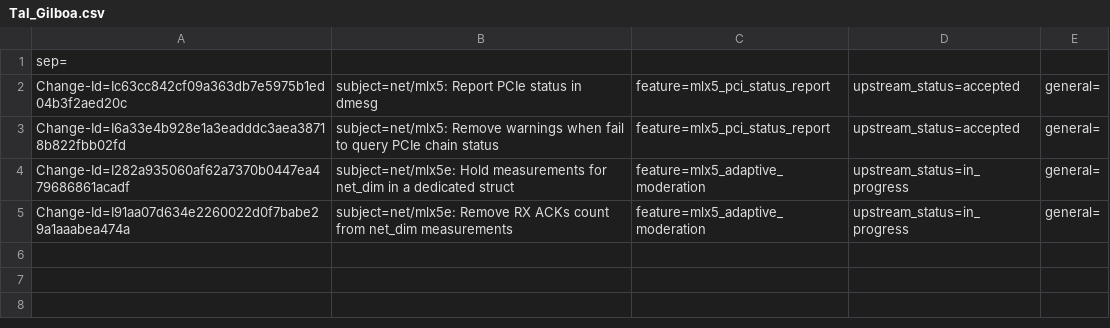
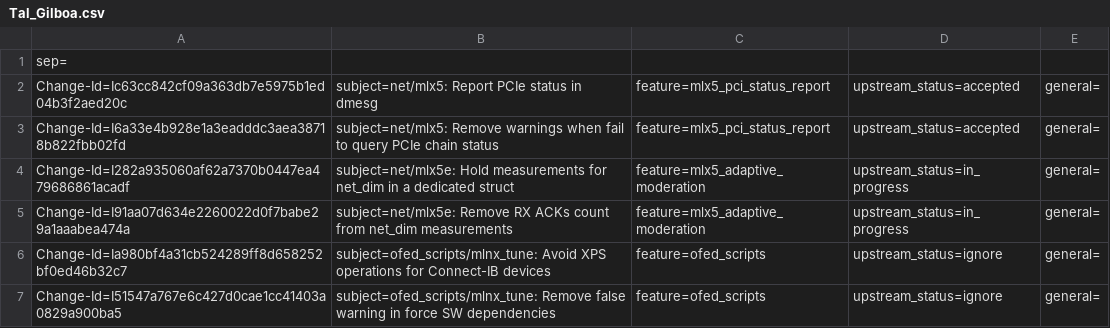
Before and after one commit to huynguyen85/temp_ipsec_inline_ofed_4_7, a CSV file: metadata/Tal_Gilboa.csv, drawn as a sheet; the diff names each change by its address in the sheet, - before the commit and + after, or states it on an @@ line.

Commit message:
metadata: Update metadata ofed_scripts_4_6_4
issue: 1824760
Change-Id: I2451a08e86f5f85867c435c59c35945d91ce6bd0
Signed-off-by: Talat Batheesh <talatb@mellanox.com>

```diff
--- a/metadata/Tal_Gilboa.csv
+++ b/metadata/Tal_Gilboa.csv
+row 6: Change-Id=Ia980bf4a31cb524289ff8d658252bf0ed46b32c7 | subject=ofed_scripts/mlnx_tune: Avoid XPS operations for Connect-IB devices | feature=ofed_scripts | upstream_status=ignore | general=
+row 7: Change-Id=I51547a767e6c427d0cae1cc41403a0829a900ba5 | subject=ofed_scripts/mlnx_tune: Remove false warning in force SW dependencies | feature=ofed_scripts | upstream_status=ignore | general=
```
Also changed, not shown: metadata/Roi_Dayan.csv, metadata/Talat_Batheesh.csv, 2 other files.
